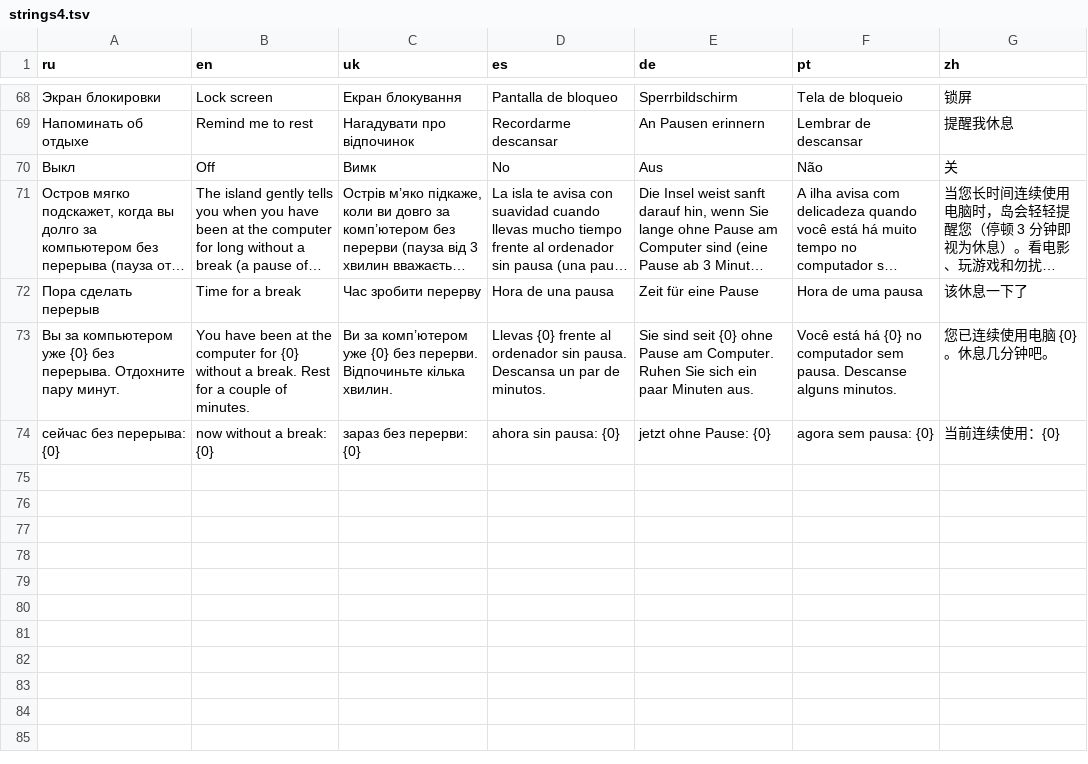
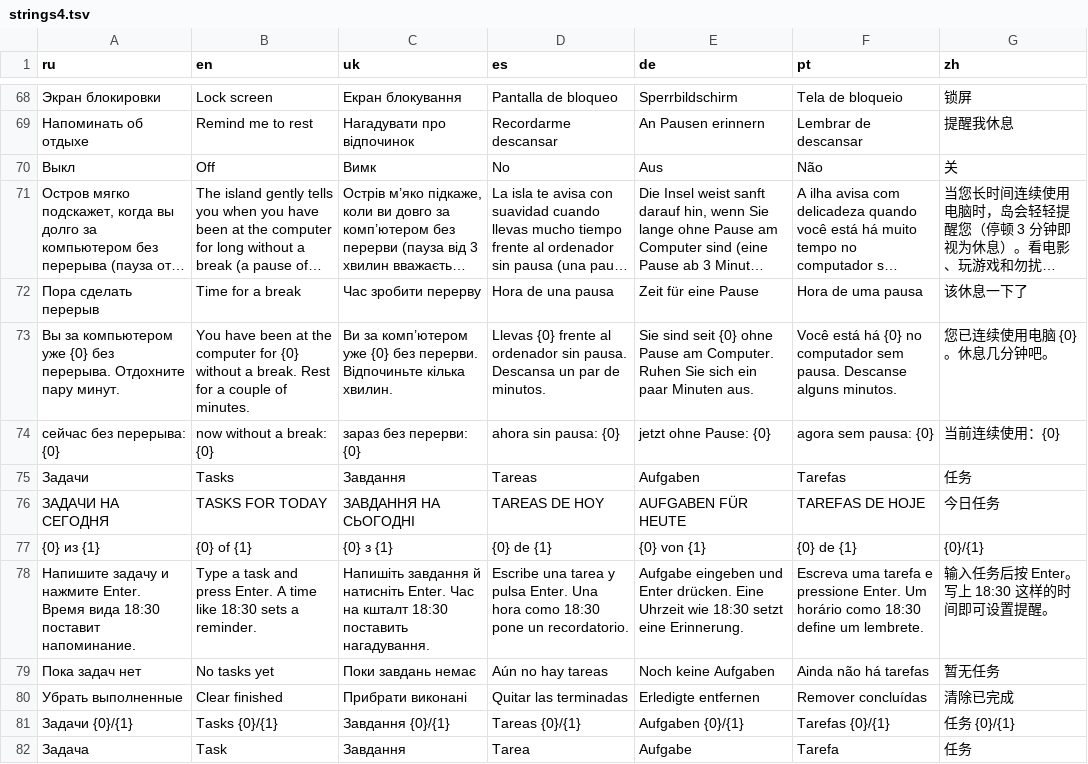
Before and after one commit to Mieqk/dynamic-island-windows, a TSV file: tools/i18n/strings4.tsv, drawn as a sheet; only a part is shown, gaps mark what is left out; long unchanged cells end in …; the diff names each change by its address in the sheet, - before the commit and + after, or states it on an @@ line.

```diff
--- a/tools/i18n/strings4.tsv
+++ b/tools/i18n/strings4.tsv
+row 75: Задачи | Tasks | Завдання | Tareas | Aufgaben | Tarefas | 任务
+row 76: ЗАДАЧИ НА СЕГОДНЯ | TASKS FOR TODAY | ЗАВДАННЯ НА СЬОГОДНІ | TAREAS DE HOY | AUFGABEN FÜR HEUTE | TAREFAS DE HOJE | 今日任务
+row 77: {0} из {1} | {0} of {1} | {0} з {1} | {0} de {1} | {0} von {1} | {0} de {1} | {0}/{1}
+row 78: Напишите задачу и нажмите Enter. Время вида 18:30 поставит напоминание. | Type a task and press Enter. A time like 18:30 sets a reminder. | Напишіть завдання й натисніть Enter. Час на кшталт 18:30 поставить нагадування. | Escribe una tarea y pulsa Enter. Una hora como 18:30 pone un recordatorio. | Aufgabe eingeben und Enter drücken. Eine Uhrzeit wie 18:30 setzt eine Erinnerung. | Escreva uma tarefa e pressione Enter. Um horário como 18:30 define um lembrete. | 输入任务后按 Enter。写上 18:30 这样的时间即可设置提醒。
+row 79: Пока задач нет | No tasks yet | Поки завдань немає | Aún no hay tareas | Noch keine Aufgaben | Ainda não há tarefas | 暂无任务
+row 80: Убрать выполненные | Clear finished | Прибрати виконані | Quitar las terminadas | Erledigte entfernen | Remover concluídas | 清除已完成
+row 81: Задачи {0}/{1} | Tasks {0}/{1} | Завдання {0}/{1} | Tareas {0}/{1} | Aufgaben {0}/{1} | Tarefas {0}/{1} | 任务 {0}/{1}
+row 82: Задача | Task | Завдання | Tarea | Aufgabe | Tarefa | 任务
```
Also changed, not shown: 15 other files.
